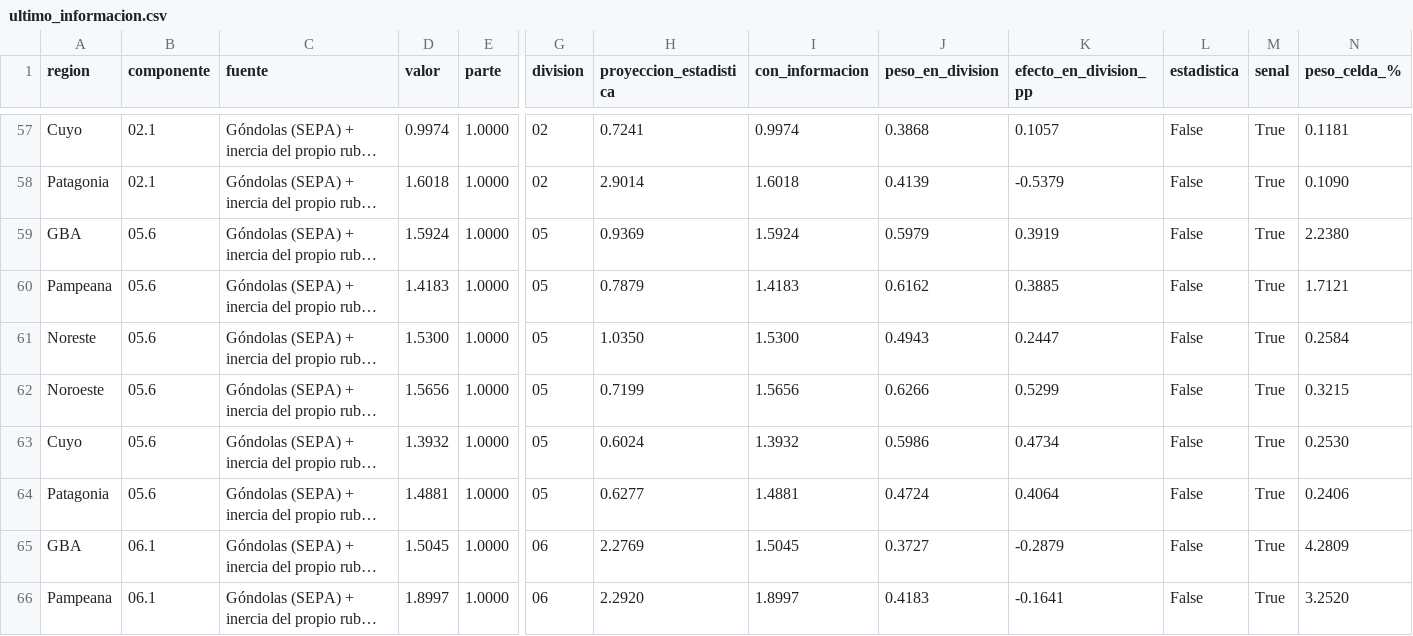
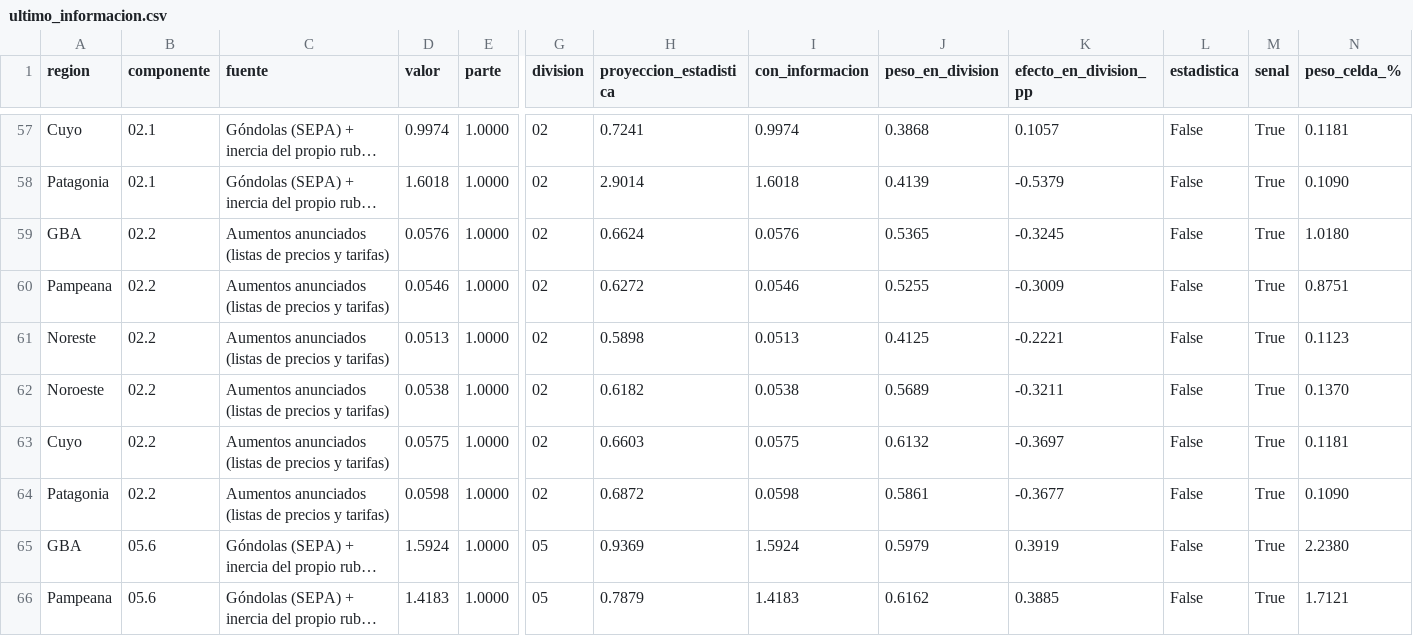
Before and after one commit to santirecco/ipc-nowcast, a CSV file: data/nowcast/ultimo_informacion.csv, drawn as a sheet; only a part is shown, gaps mark what is left out; the shorter side is filled out with more unchanged rows; long unchanged cells end in …; rows hold the shown columns only; the diff names each change by its address in the sheet, - before the commit and + after, or states it on an @@ line.

```diff
--- a/data/nowcast/ultimo_informacion.csv
+++ b/data/nowcast/ultimo_informacion.csv
+row 59: GBA | 02.2 | Aumentos anunciados (listas de precios y tarifas) | 0.0576 | 1.0000 | 02 | 0.6624 | 0.0576 | 0.5365 | -0.3245 | False | True | 1.0180
+row 60: Pampeana | 02.2 | Aumentos anunciados (listas de precios y tarifas) | 0.0546 | 1.0000 | 02 | 0.6272 | 0.0546 | 0.5255 | -0.3009 | False | True | 0.8751
+row 61: Noreste | 02.2 | Aumentos anunciados (listas de precios y tarifas) | 0.0513 | 1.0000 | 02 | 0.5898 | 0.0513 | 0.4125 | -0.2221 | False | True | 0.1123
+row 62: Noroeste | 02.2 | Aumentos anunciados (listas de precios y tarifas) | 0.0538 | 1.0000 | 02 | 0.6182 | 0.0538 | 0.5689 | -0.3211 | False | True | 0.1370
+row 63: Cuyo | 02.2 | Aumentos anunciados (listas de precios y tarifas) | 0.0575 | 1.0000 | 02 | 0.6603 | 0.0575 | 0.6132 | -0.3697 | False | True | 0.1181
+row 64: Patagonia | 02.2 | Aumentos anunciados (listas de precios y tarifas) | 0.0598 | 1.0000 | 02 | 0.6872 | 0.0598 | 0.5861 | -0.3677 | False | True | 0.1090
```
Also changed, not shown: data/nowcast/historial.csv, data/nowcast/registro_calendario.csv, 24 other files.
